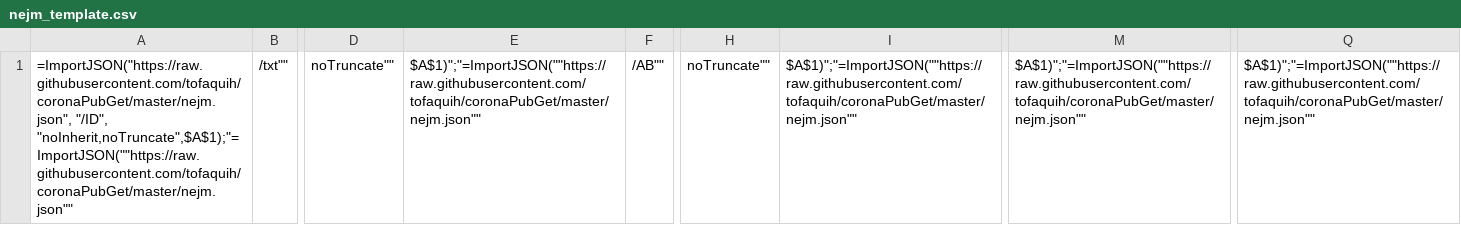
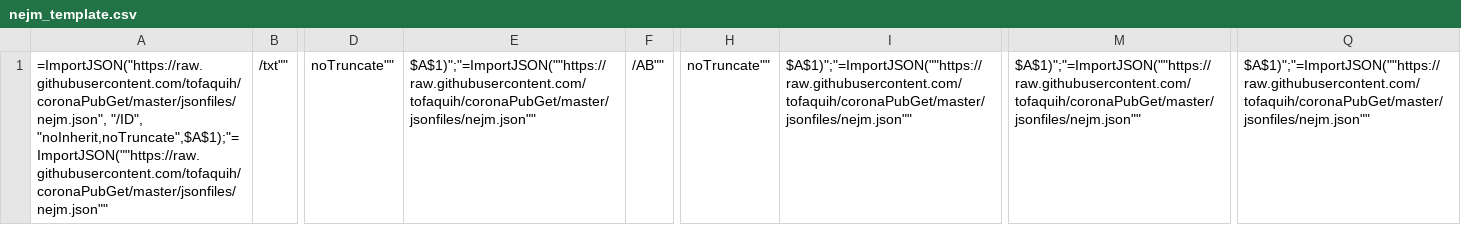
Before and after one commit to tofaquih/coronaPubGet, a CSV file: templates/nejm_template.csv, drawn as a sheet; only a part is shown, gaps mark what is left out; the diff names each change by its address in the sheet, - before the commit and + after, or states it on an @@ line.

```diff
--- a/templates/nejm_template.csv
+++ b/templates/nejm_template.csv
-A1: =ImportJSON("https://raw.githubusercontent.com/tofaquih/coronaPubGet/master/nejm.json", "/ID", "noInherit,noTruncate",$A$1);"=ImportJSON(""https://raw.githubusercontent.com/tofaquih/coronaPubGet/master/nejm.json""
+A1: =ImportJSON("https://raw.githubusercontent.com/tofaquih/coronaPubGet/master/jsonfiles/nejm.json", "/ID", "noInherit,noTruncate",$A$1);"=ImportJSON(""https://raw.githubusercontent.com/tofaquih/coronaPubGet/master/jsonfiles/nejm.json""
-E1: $A$1)";"=ImportJSON(""https://raw.githubusercontent.com/tofaquih/coronaPubGet/master/nejm.json""
+E1: $A$1)";"=ImportJSON(""https://raw.githubusercontent.com/tofaquih/coronaPubGet/master/jsonfiles/nejm.json""
-I1: $A$1)";"=ImportJSON(""https://raw.githubusercontent.com/tofaquih/coronaPubGet/master/nejm.json""
+I1: $A$1)";"=ImportJSON(""https://raw.githubusercontent.com/tofaquih/coronaPubGet/master/jsonfiles/nejm.json""
-M1: $A$1)";"=ImportJSON(""https://raw.githubusercontent.com/tofaquih/coronaPubGet/master/nejm.json""
+M1: $A$1)";"=ImportJSON(""https://raw.githubusercontent.com/tofaquih/coronaPubGet/master/jsonfiles/nejm.json""
-Q1: $A$1)";"=ImportJSON(""https://raw.githubusercontent.com/tofaquih/coronaPubGet/master/nejm.json""
+Q1: $A$1)";"=ImportJSON(""https://raw.githubusercontent.com/tofaquih/coronaPubGet/master/jsonfiles/nejm.json""
```
Also changed, not shown: templates/template.csv, 6 other files.
